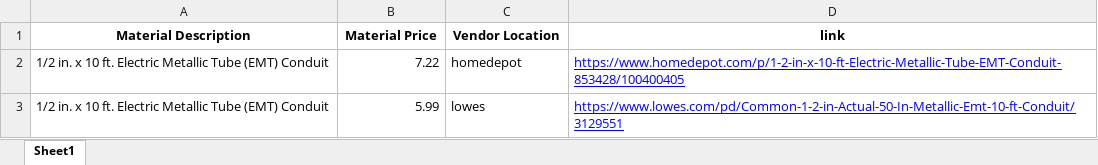
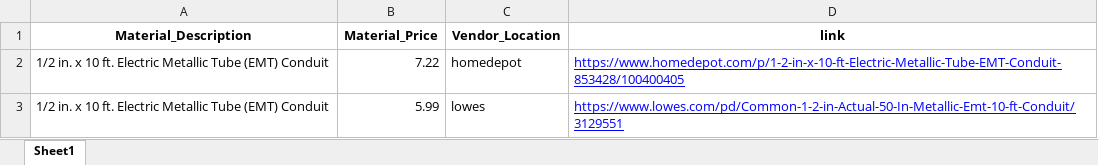
Before and after one commit to thegreatkeej/Estimator_Project, an Excel workbook: clean_df.xlsx, sheet Sheet1, drawn as a sheet; only a part is shown; values as stored, in another font and other column widths than the file's, no borders; the diff names each change by its address in the sheet, - before the commit and + after, or states it on an @@ line.

```diff
--- a/clean_df.xlsx (sheet Sheet1)
+++ b/clean_df.xlsx (sheet Sheet1)
-A1: Material Description
+A1: Material_Description
-B1: Material Price
+B1: Material_Price
-C1: Vendor Location
+C1: Vendor_Location
```
Also changed, not shown: Estimator_Worksheet.xlsx, 19 other files.
